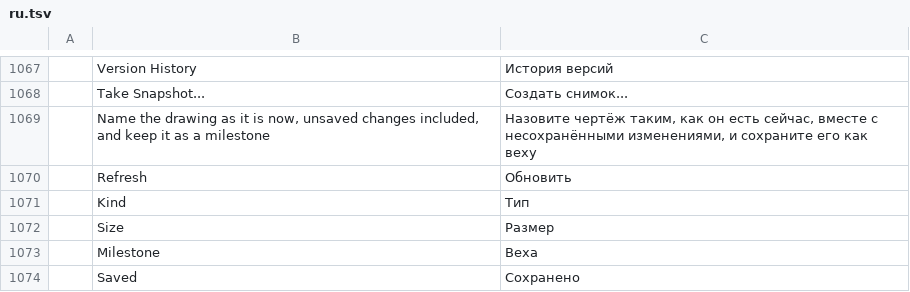
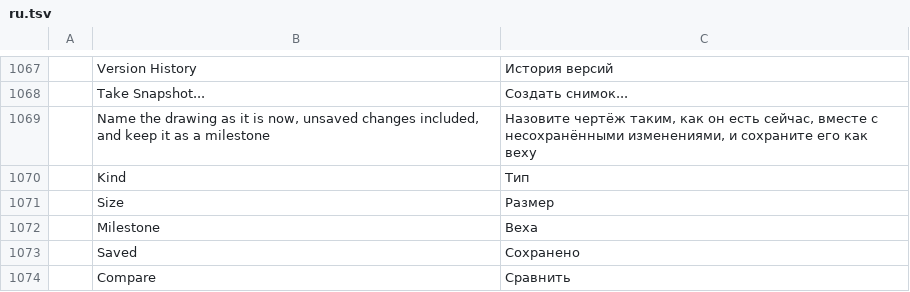
Before and after one commit to storytold/cadcraft, a TSV file: crates/ui-egui/src/i18n/ru.tsv, drawn as a sheet; only a part is shown, gaps mark what is left out; the shorter side is filled out with more unchanged rows; the diff names each change by its address in the sheet, - before the commit and + after, or states it on an @@ line.

```diff
--- a/crates/ui-egui/src/i18n/ru.tsv
+++ b/crates/ui-egui/src/i18n/ru.tsv
-row 1070:  | Refresh | Обновить
```
Also changed, not shown: crates/ui-egui/src/i18n/uk.tsv, crates/ui-egui/src/i18n/zh.tsv, 1 other file.
